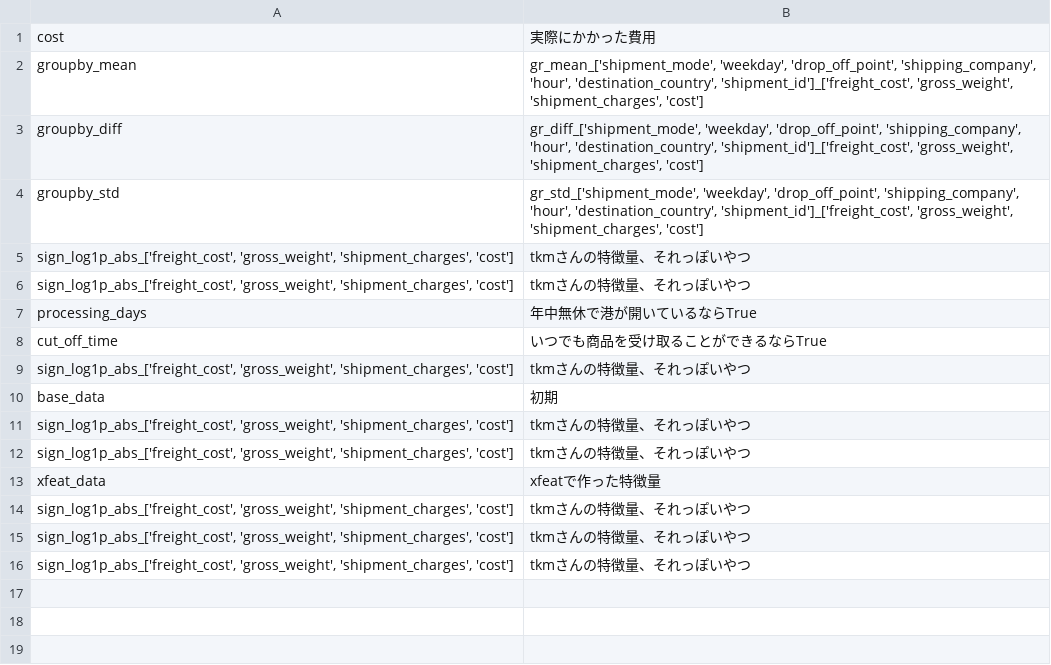
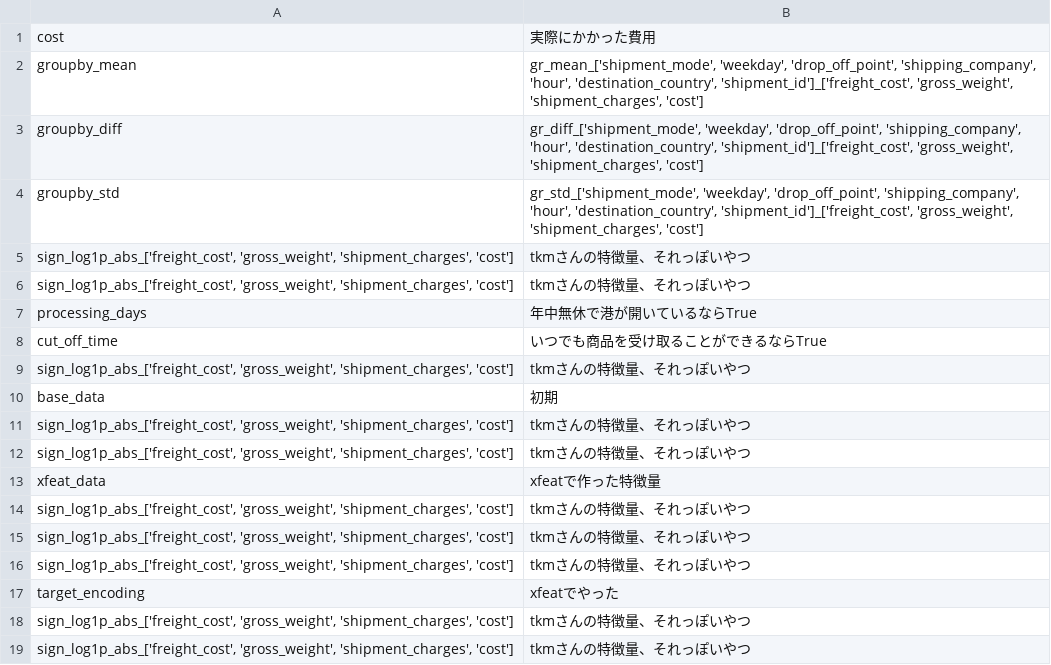
Before and after one commit to Chizuchizu/shipping, a CSV file: features_data/_features_memo.csv, drawn as a sheet; the diff names each change by its address in the sheet, - before the commit and + after, or states it on an @@ line.

Commit message:
target encoding

```diff
--- a/features_data/_features_memo.csv
+++ b/features_data/_features_memo.csv
+row 17: target_encoding | xfeatでやった
+row 18: sign_log1p_abs_['freight_cost', 'gross_weight', 'shipment_charges', 'cost'] | tkmさんの特徴量、それっぽいやつ
+row 19: sign_log1p_abs_['freight_cost', 'gross_weight', 'shipment_charges', 'cost'] | tkmさんの特徴量、それっぽいやつ
```
Also changed, not shown: 1 other file.
